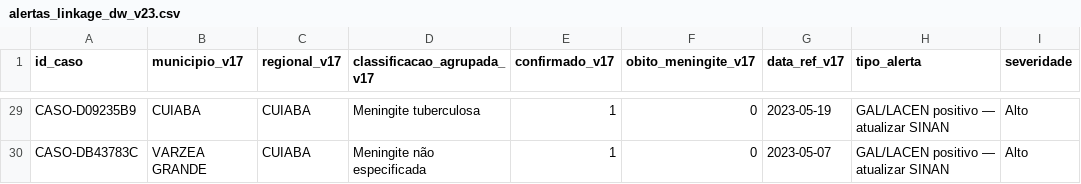
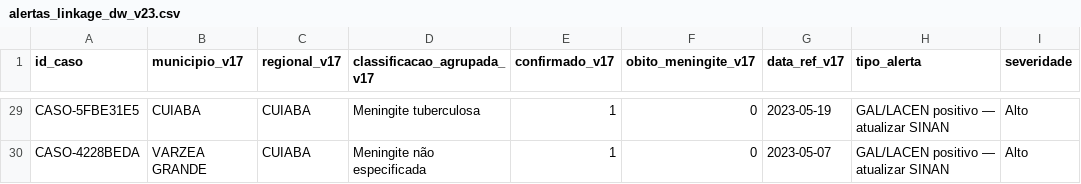
Before and after one commit to menandesneto51/Meningites, a CSV file: demo_cloud/saida_meningites_v17/alertas_linkage_dw_v23.csv, drawn as a sheet; only a part is shown, gaps mark what is left out; the diff covers the shown part only; the diff names each change by its address in the sheet, - before the commit and + after, or states it on an @@ line.

```diff
--- a/demo_cloud/saida_meningites_v17/alertas_linkage_dw_v23.csv
+++ b/demo_cloud/saida_meningites_v17/alertas_linkage_dw_v23.csv
-A29 (id_caso): CASO-D09235B9
+A29 (id_caso): CASO-5FBE31E5
-A30 (id_caso): CASO-DB43783C
+A30 (id_caso): CASO-4228BEDA
```
Also changed, not shown: 27 edited cells elsewhere in this file, demo_cloud/saida_meningites_v17/alertas_inteligentes_casos_v23.csv, demo_cloud/saida_meningites_v17/alertas_inteligentes_fila_cievs_v23.csv, 50 other files.
